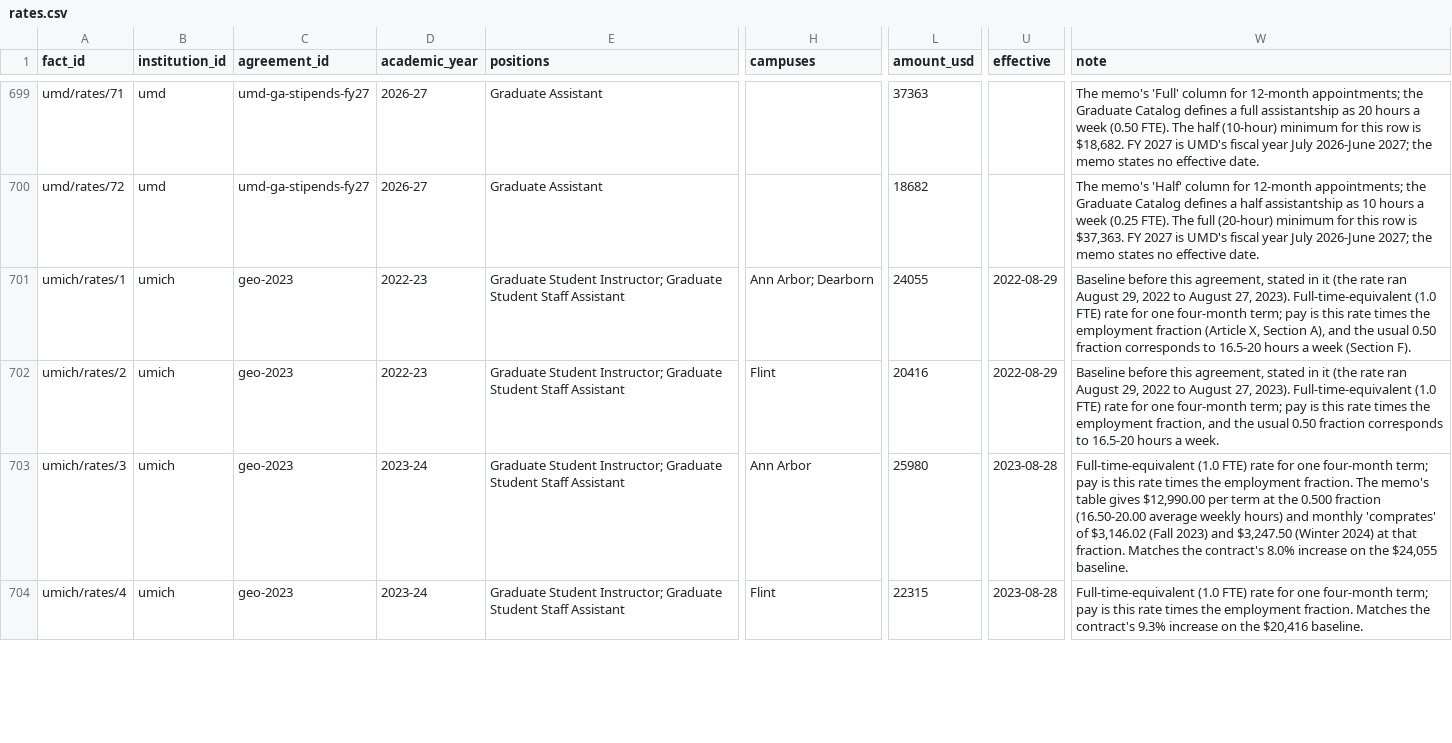
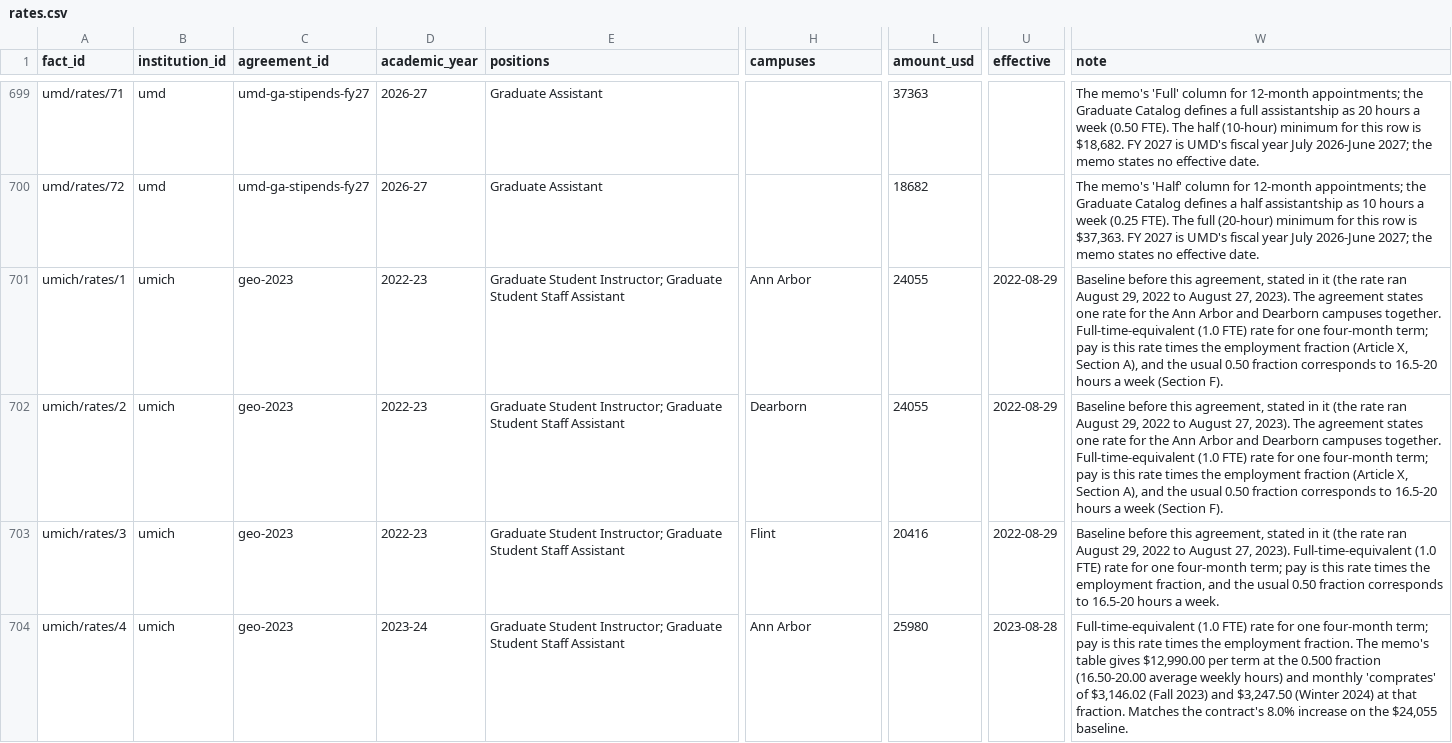
Before and after one commit to mingcenwei/graduate-worker-contracts-data, a CSV file: graduate-worker-contracts-dataset/rates.csv, drawn as a sheet; only a part is shown, gaps mark what is left out; the diff covers the shown part only; the diff names each change by its address in the sheet, - before the commit and + after, or states it on an @@ line.

```diff
--- a/graduate-worker-contracts-dataset/rates.csv
+++ b/graduate-worker-contracts-dataset/rates.csv
-H701 (campuses): Ann Arbor; Dearborn
+H701 (campuses): Ann Arbor
-W701 (note): …27, 2023). Full-time-equivalent (1.0…
+W701 (note): …27, 2023). The agreement states one rate for the Ann Arbor and Dearborn campuses together. Full-time-equivalent (1.0…
-H702 (campuses): Flint
+H702 (campuses): Dearborn
-L702 (amount_usd): 20416
+L702 (amount_usd): 24055
-W702 (note): …27, 2023). Full-time-equivalent (1.0 FTE) rate for one four-month term; pay is this rate times the employment fraction, and the usual 0.50 fraction corresponds to 16.5-20 hours a week.
+W702 (note): …27, 2023). The agreement states one rate for the Ann Arbor and Dearborn campuses together. Full-time-equivalent (1.0 FTE) rate for one four-month term; pay is this rate times the employment fraction (Article X, Section A), and the usual 0.50 fraction corresponds to 16.5-20 hours a week (Section F).
-D703 (academic_year): 2023-24
+D703 (academic_year): 2022-23
-H703 (campuses): Ann Arbor
+H703 (campuses): Flint
-L703 (amount_usd): 25980
+L703 (amount_usd): 20416
-U703 (effective): 2023-08-28
+U703 (effective): 2022-08-29
-W703 (note): Full-time-equivalent (1.0 FTE) rate for one four-month term; pay is this rate times the employment fraction. The memo's table gives $12,990.00 per term at the 0.500 fraction (16.50-20.00 average weekly hours) and monthly 'comprates' of $3,146.02 (Fall 2023) and $3,247.50 (Winter 2024) at that fraction. Matches the contract's 8.0% increase on the $24,055 baseline.
+W703 (note): Baseline before this agreement, stated in it (the rate ran August 29, 2022 to August 27, 2023). Full-time-equivalent (1.0 FTE) rate for one four-month term; pay is this rate times the employment fraction, and the usual 0.50 fraction corresponds to 16.5-20 hours a week.
-H704 (campuses): Flint
+H704 (campuses): Ann Arbor
-L704 (amount_usd): 22315
+L704 (amount_usd): 25980
-W704 (note): …employment fraction. Matches the contract's 9.3% increase on the $20,416 baseline.
+W704 (note): …employment fraction. The memo's table gives $12,990.00 per term at the 0.500 fraction (16.50-20.00 average weekly hours) and monthly 'comprates' of $3,146.02 (Fall 2023) and $3,247.50 (Winter 2024) at that fraction. Matches the contract's 8.0% increase on the $24,055 baseline.
```
Also changed, not shown: 1 added row and 129 edited cells elsewhere in this file, graduate-worker-contracts-dataset/chart_picks.csv, graduate-worker-contracts-dataset/sources.csv, 7 other files.
